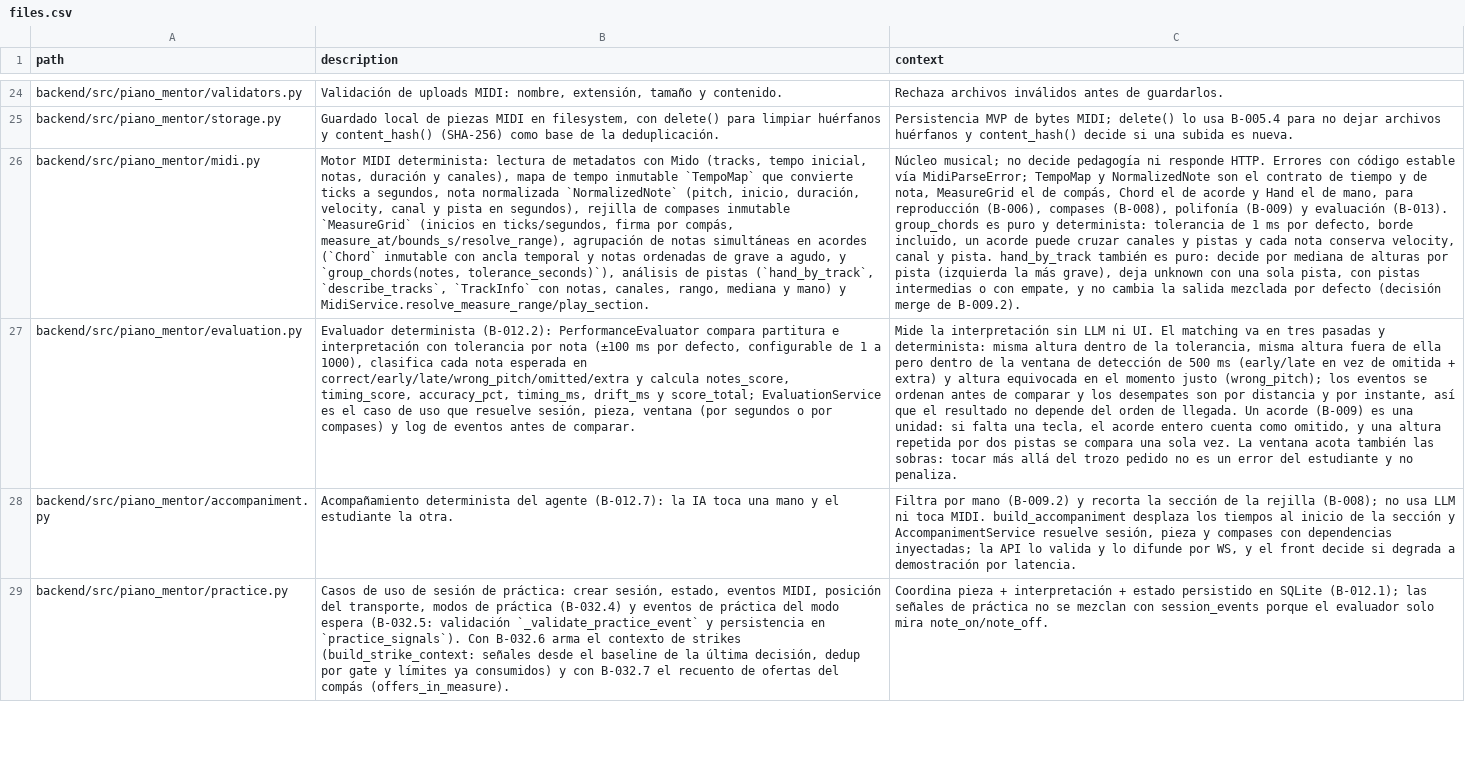
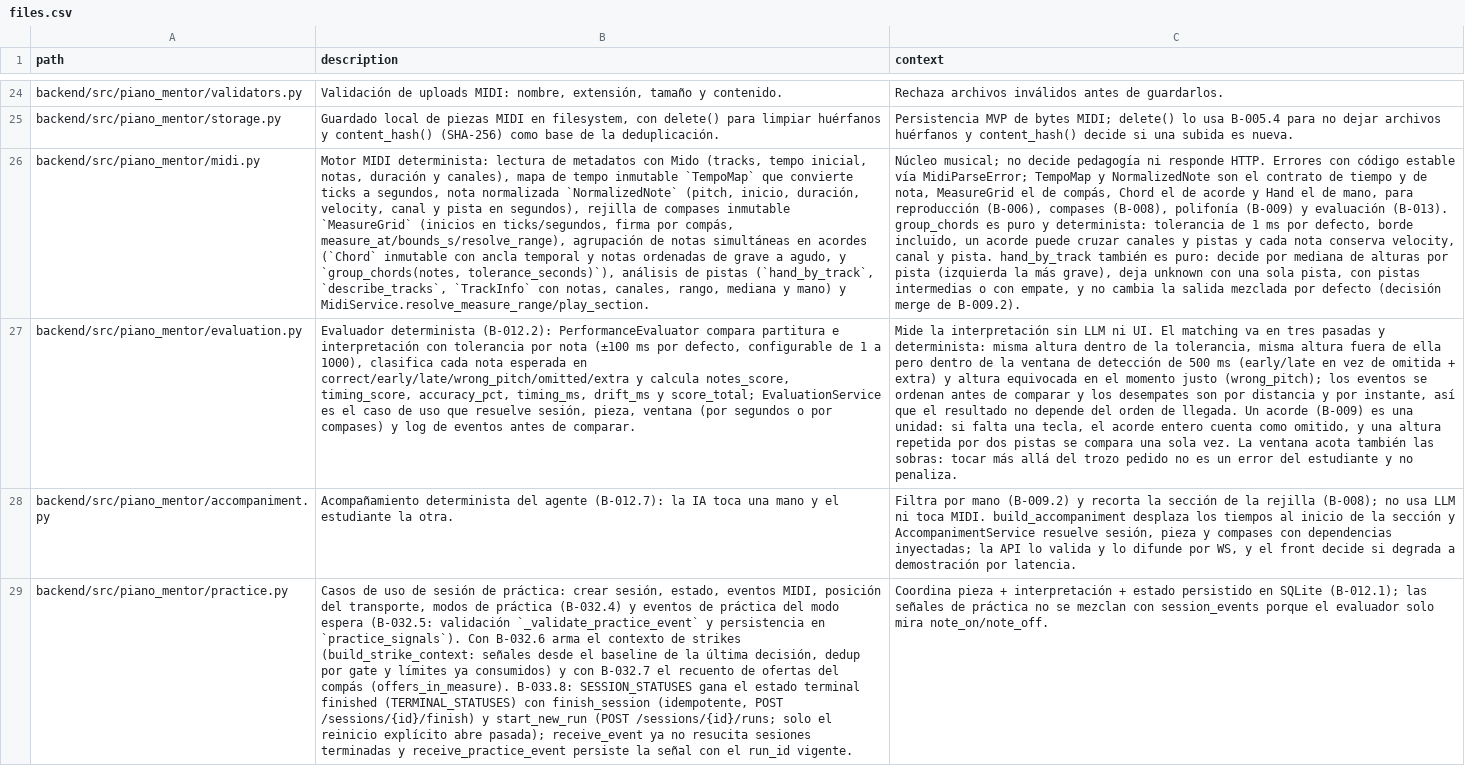
Before and after one commit to andrupax94/PianoMentor-IA, a CSV file: docs/architecture/files.csv, drawn as a sheet; only a part is shown, gaps mark what is left out; the diff covers the shown part only; the diff names each change by its address in the sheet, - before the commit and + after, or states it on an @@ line.

Commit message:
feat(B-033.8): integridad del informe — sesion terminal, informe final, execution, instrumentacion del canal y pasadas (runs)
Estado terminal: SESSION_STATUSES gana finished (TERMINAL_STATUSES); POST /sessions/{id}/finish cierra la sesion (idempotente, difunde estado) y un note_on ya NO resucita una sesion terminada. Informe final: GET practice-report?final=true exige sesion cerrada (409 session_not_finished si vive); sin final el on-demand de B-033.3 queda intacto. Bloque execution en el informe: run de la pasada, ultimo gate/compas alcanzados, duration_audio_s opcional y signals_emitted_vs_persisted. Instrumentacion del canal: practice_channel.py cuenta eventos practice recibidos vs persistidos por el WS (lost = perdida; cierra la hipotesis 8 del diagnostico) y el informe los cita. Pasadas: migracion 0016 (practice_signals.run_id y sessions.current_run, DEFAULT 1 — sesiones viejas compatibles), receive_practice_event persiste con el run_id vigente, POST /sessions/{id}/runs abre pasada con reinicio EXPLICITO, y el informe informa UNA pasada (la ultima con senales) manteniendo session.signal_count GLOBAL (compat B-033.3) con bloque runs comprimido por pasada. Cero cambios en el motor ni el transporte.

Paso 3 (vocabulario del evaluador): los bloques ya no llaman 'notas' a las senales — 'paradas de espera resueltas' y 'Paradas del modo espera' en metricas; el prompt del turno efimero aclara que las paradas no son notas totales ni compases, que received_ratio compara notas MIDI contra unidades de partitura (>1 normal), que hit_ratio no es punteria temporal y que solo se usen agregados por compas. Tipos del front actualizados (execution/runs en PracticeReport). Backend 605 tests (19 nuevos en test_practice_integrity.py; test_practice_report/test_evaluation/test_sessions intactos), frontend 617. Issue #125 en el Project; diagnostico marcado implementado; basura de artefacto limpiada del final de B-033.7.md; ARCHITECTURE.md/files.csv regenerados. docs/design/main_page.ai sin tocar (otra sesion).

```diff
--- a/docs/architecture/files.csv
+++ b/docs/architecture/files.csv
-B29 (description): …compás (offers_in_measure).
+B29 (description): …compás (offers_in_measure). B-033.8: SESSION_STATUSES gana el estado terminal finished (TERMINAL_STATUSES) con finish_session (idempotente, POST /sessions/{id}/finish) y start_new_run (POST /sessions/{id}/runs; solo el reinicio explícito abre pasada); receive_event ya no resucita sesiones terminadas y receive_practice_event persiste la señal con el run_id vigente.
```
Also changed, not shown: 2 added rows and 5 edited cells elsewhere in this file, .github_projects/project-backlog.csv, 16 other files.
